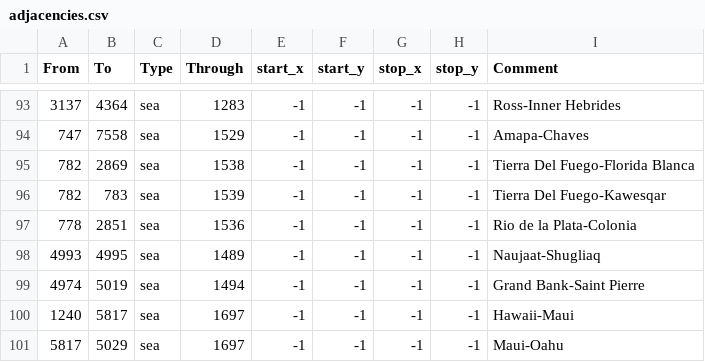
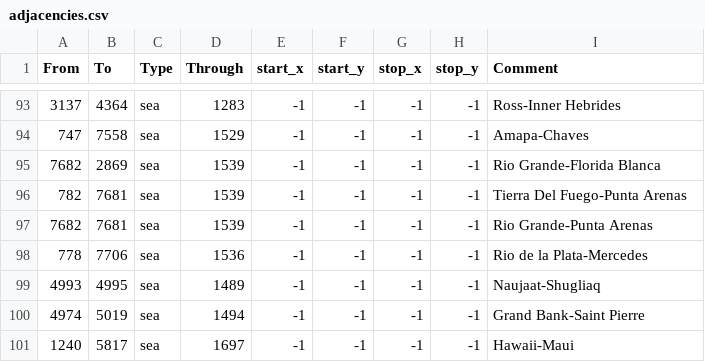
Before and after one commit to AlejandroGiner/Lux-in-Tenebris, a CSV file: map/adjacencies.csv, drawn as a sheet; only a part is shown, gaps mark what is left out; the shorter side is filled out with more unchanged rows.

```diff
--- a/map/adjacencies.csv
+++ b/map/adjacencies.csv
@@ -94,5 +94,6 @@ From;To;Type;Through;start_x;start_y;stop_x;stop_y;Comment
 747;7558;sea;1529;-1;-1;-1;-1;Amapa-Chaves
-782;2869;sea;1538;-1;-1;-1;-1;Tierra Del Fuego-Florida Blanca
-782;783;sea;1539;-1;-1;-1;-1;Tierra Del Fuego-Kawesqar
-778;2851;sea;1536;-1;-1;-1;-1;Rio de la Plata-Colonia
+7682;2869;sea;1539;-1;-1;-1;-1;Rio Grande-Florida Blanca
+782;7681;sea;1539;-1;-1;-1;-1;Tierra Del Fuego-Punta Arenas
+7682;7681;sea;1539;-1;-1;-1;-1;Rio Grande-Punta Arenas
+778;7706;sea;1536;-1;-1;-1;-1;Rio de la Plata-Mercedes
 4993;4995;sea;1489;-1;-1;-1;-1;Naujaat-Shugliaq
```
Also changed, not shown: map/definition.csv, 21 other files.
